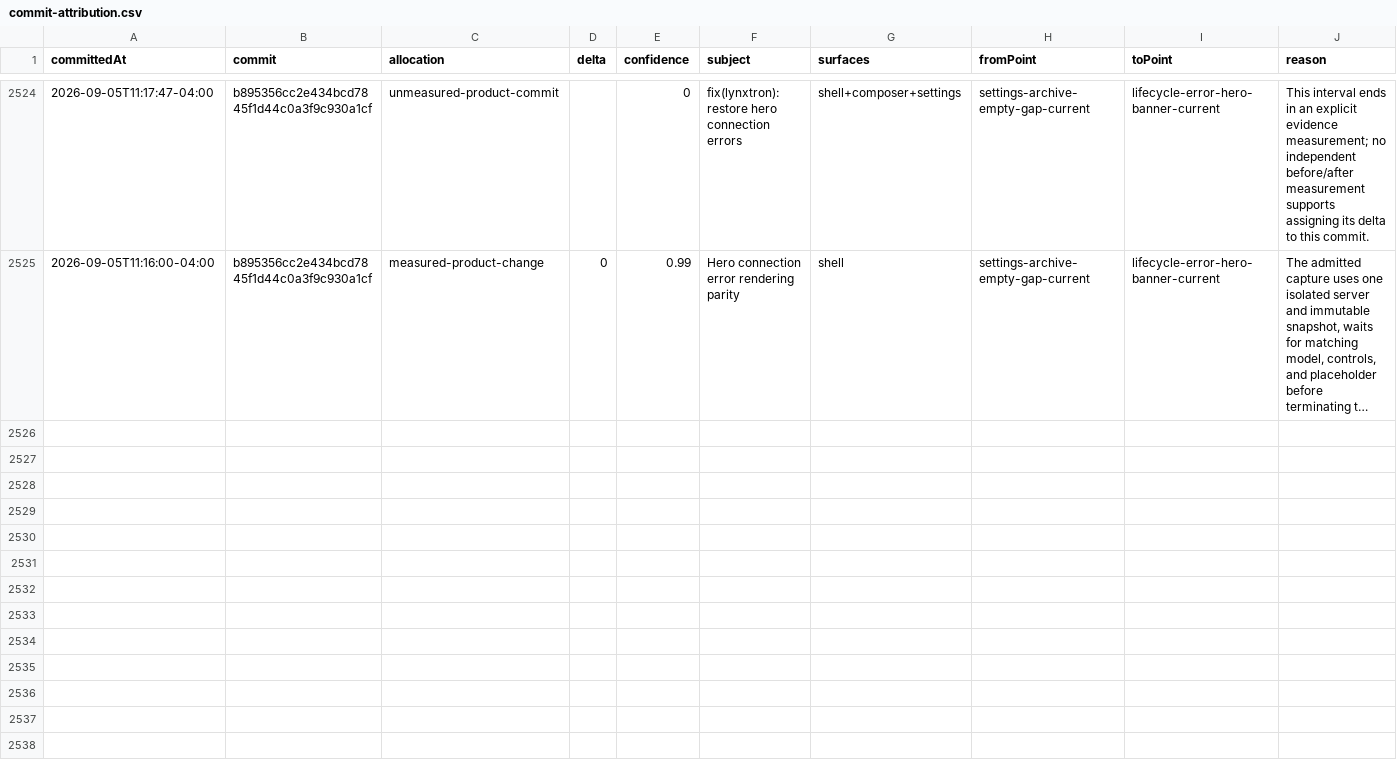
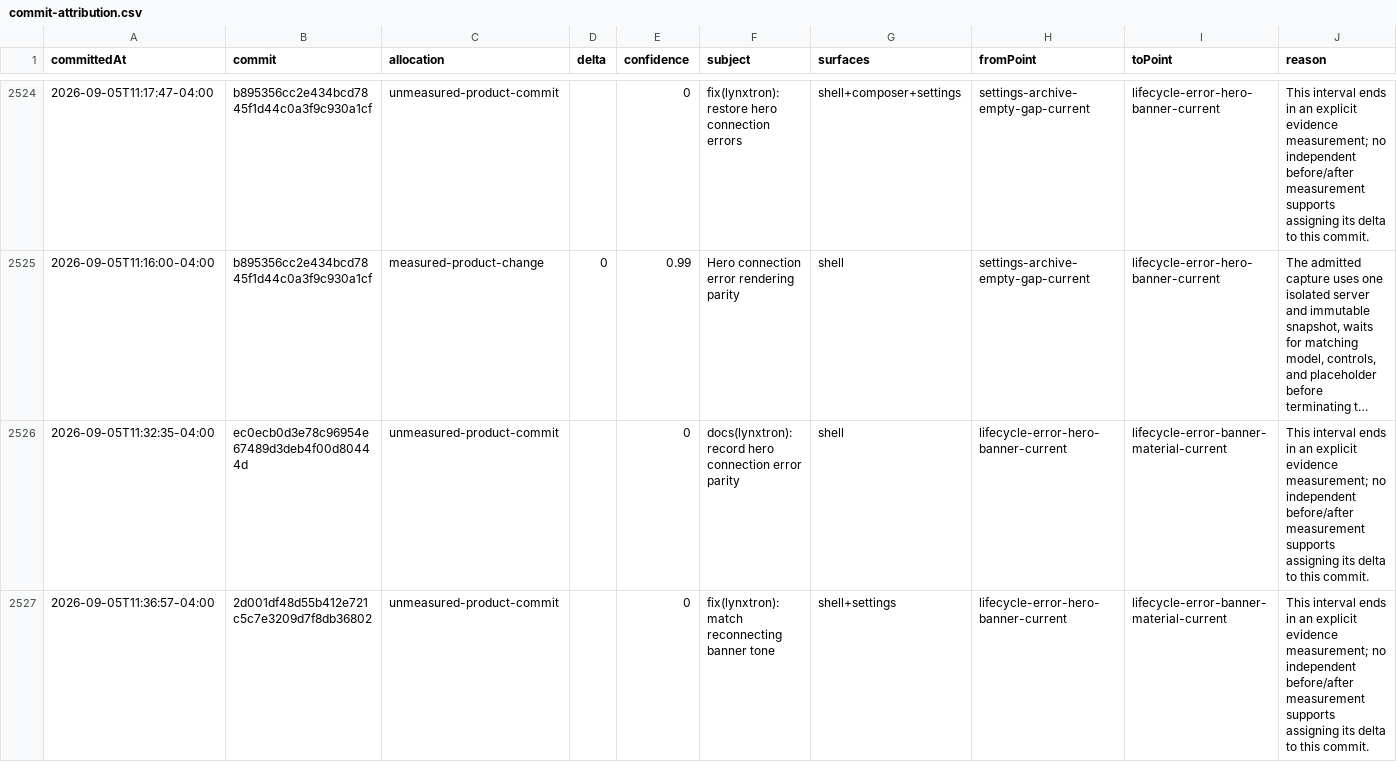
Before and after one commit to Huxpro/t3code-lynxtron, a CSV file: apps/lynxtron/reports/fidelity-loss/commit-attribution.csv, drawn as a sheet; only a part is shown, gaps mark what is left out; long unchanged cells end in …; the diff covers the shown part only; the diff names each change by its address in the sheet, - before the commit and + after, or states it on an @@ line.

Commit message:
docs(lynxtron): record reconnecting banner material

```diff
--- a/apps/lynxtron/reports/fidelity-loss/commit-attribution.csv
+++ b/apps/lynxtron/reports/fidelity-loss/commit-attribution.csv
+row 2526: 2026-09-05T11:32:35-04:00 | ec0ecb0d3e78c96954e67489d3deb4f00d80444d | unmeasured-product-commit |  | 0 | docs(lynxtron): record hero connection error parity | shell | lifecycle-error-hero-banner-current | lifecycle-error-banner-material-current | This interval ends in an explicit evidence measurement; no independent before/after measurement supports assigning its delta to this commit.
+row 2527: 2026-09-05T11:36:57-04:00 | 2d001df48d55b412e721c5c7e3209d7f8db36802 | unmeasured-product-commit |  | 0 | fix(lynxtron): match reconnecting banner tone | shell+settings | lifecycle-error-hero-banner-current | lifecycle-error-banner-material-current | This interval ends in an explicit evidence measurement; no independent before/after measurement supports assigning its delta to this commit.
```
Also changed, not shown: 1 added row elsewhere in this file, apps/lynxtron/reports/fidelity-loss/history.csv, 4 other files.
